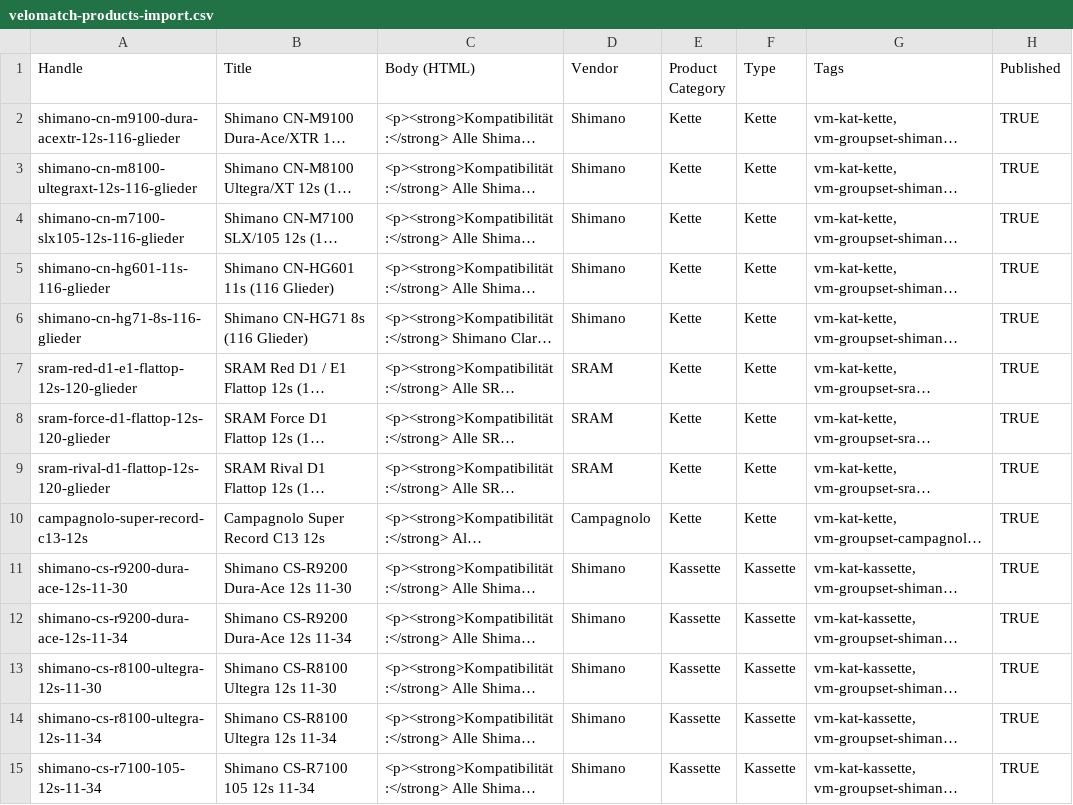
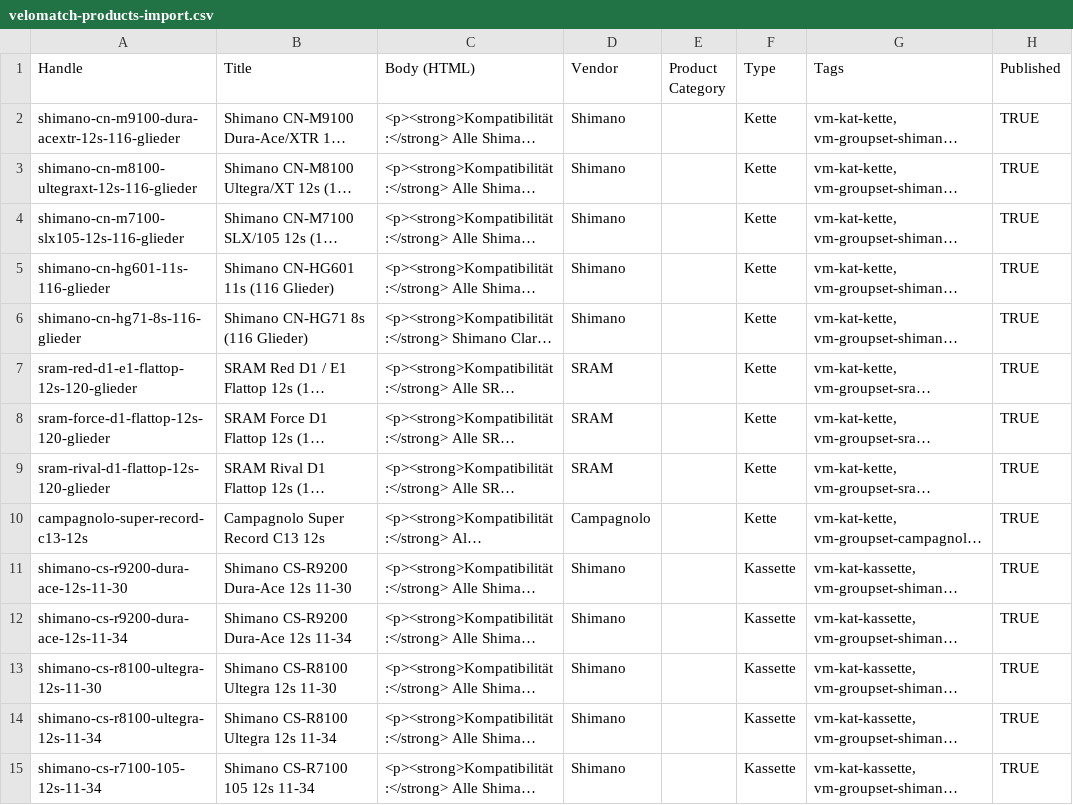
Before and after one commit to paulellner/VM-Repository, a CSV file: assets/velomatch-products-import.csv, drawn as a sheet; only a part is shown; long unchanged cells end in …; the diff covers the shown part only; the diff names each change by its address in the sheet, - before the commit and + after, or states it on an @@ line.

```diff
--- a/assets/velomatch-products-import.csv
+++ b/assets/velomatch-products-import.csv
-E2:E10 (Product Category): Kette
+E2:E10 (Product Category): (empty)
-E11:E15 (Product Category): Kassette
+E11:E15 (Product Category): (empty)
```
Also changed, not shown: 76 edited cells elsewhere in this file.
